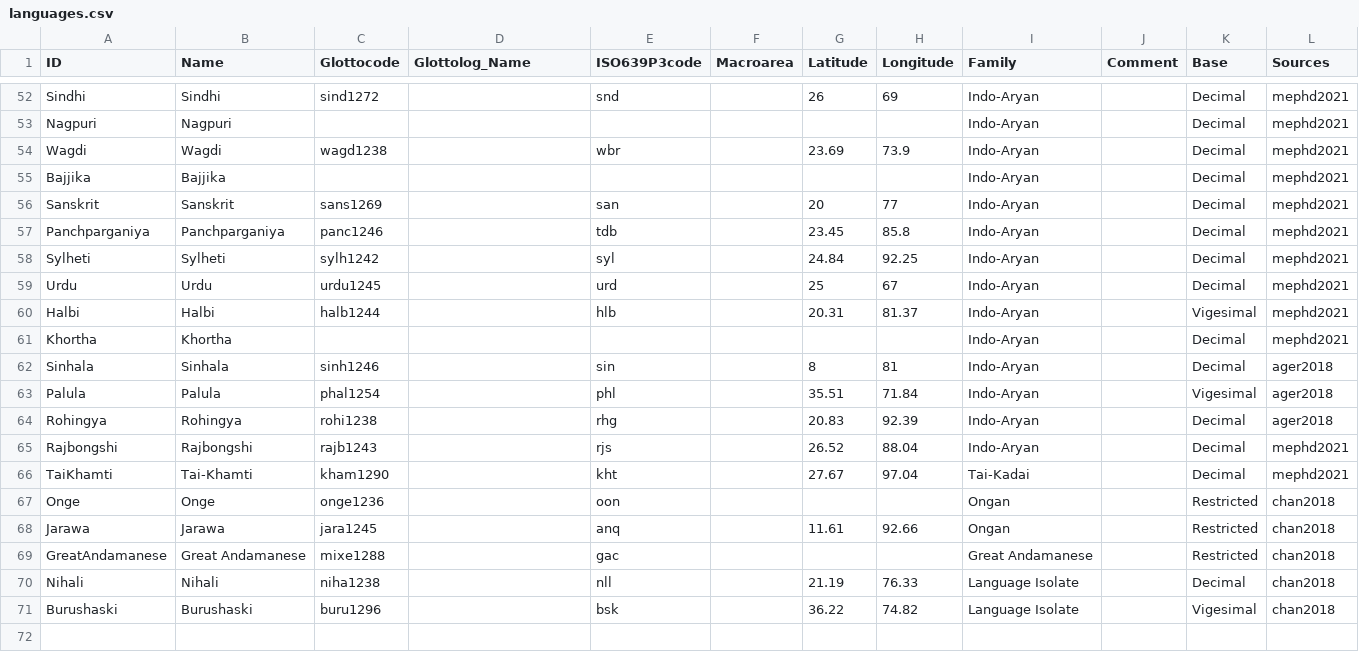
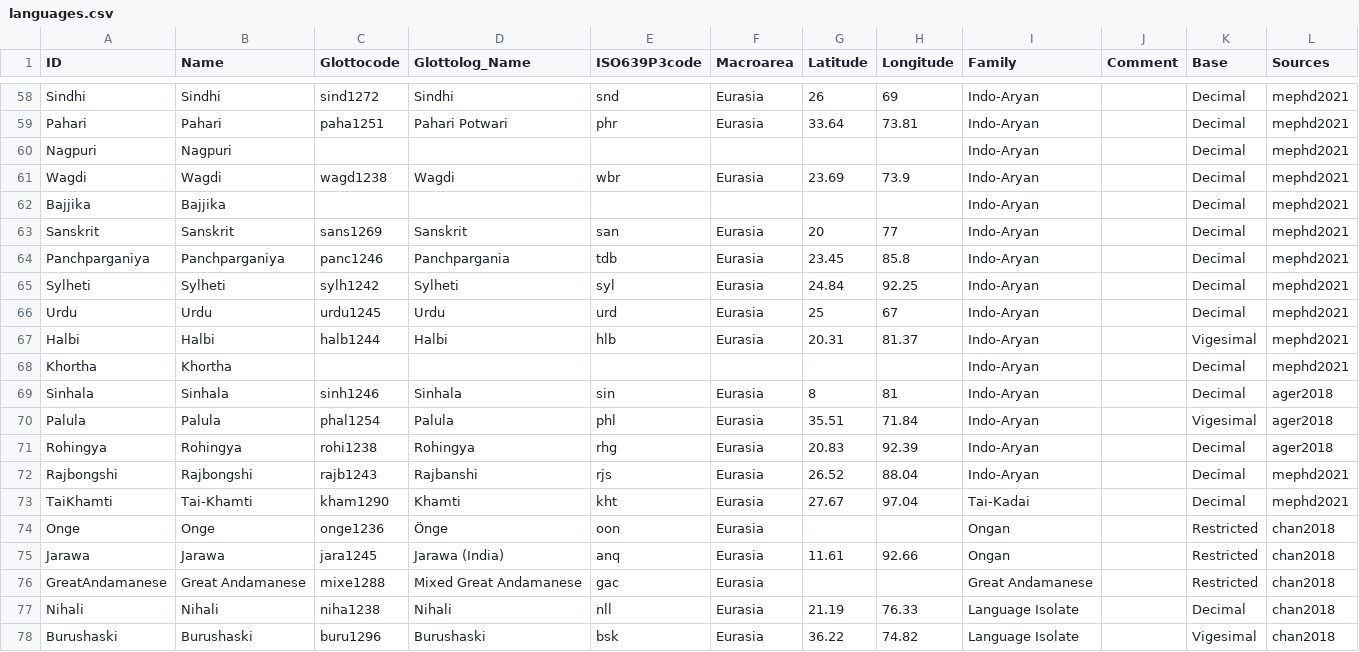
Before and after one commit to numeralbank/sand, a CSV file: cldf/languages.csv, drawn as a sheet; only a part is shown, gaps mark what is left out; addresses are those after the commit; the diff covers the shown part only; the diff names each change by its address in the sheet, - before the commit and + after, or states it on an @@ line.

```diff
--- a/cldf/languages.csv
+++ b/cldf/languages.csv
-D58 (Glottolog_Name): (empty)
+D58 (Glottolog_Name): Sindhi
-F58 (Macroarea): (empty)
+F58 (Macroarea): Eurasia
+row 59: Pahari | Pahari | paha1251 | Pahari Potwari | phr | Eurasia | 33.64 | 73.81 | Indo-Aryan |  | Decimal | mephd2021
-D61 (Glottolog_Name): (empty)
+D61 (Glottolog_Name): Wagdi
-F61 (Macroarea): (empty)
+F61 (Macroarea): Eurasia
-D63 (Glottolog_Name): (empty)
+D63 (Glottolog_Name): Sanskrit
-F63:F67 (Macroarea): (empty)
+F63:F67 (Macroarea): Eurasia
-D64 (Glottolog_Name): (empty)
+D64 (Glottolog_Name): Panchpargania
-D65 (Glottolog_Name): (empty)
+D65 (Glottolog_Name): Sylheti
-D66 (Glottolog_Name): (empty)
+D66 (Glottolog_Name): Urdu
-D67 (Glottolog_Name): (empty)
+D67 (Glottolog_Name): Halbi
-D69 (Glottolog_Name): (empty)
+D69 (Glottolog_Name): Sinhala
-F69:F78 (Macroarea): (empty)
+F69:F78 (Macroarea): Eurasia
-D70 (Glottolog_Name): (empty)
+D70 (Glottolog_Name): Palula
-D71 (Glottolog_Name): (empty)
+D71 (Glottolog_Name): Rohingya
-D72 (Glottolog_Name): (empty)
+D72 (Glottolog_Name): Rajbanshi
-D73 (Glottolog_Name): (empty)
+D73 (Glottolog_Name): Khamti
-D74 (Glottolog_Name): (empty)
+D74 (Glottolog_Name): Önge
-D75 (Glottolog_Name): (empty)
+D75 (Glottolog_Name): Jarawa (India)
-D76 (Glottolog_Name): (empty)
+D76 (Glottolog_Name): Mixed Great Andamanese
-D77 (Glottolog_Name): (empty)
+D77 (Glottolog_Name): Nihali
-D78 (Glottolog_Name): (empty)
+D78 (Glottolog_Name): Burushaski
```
Also changed, not shown: 6 added rows and 96 edited cells elsewhere in this file, 7 other files.
